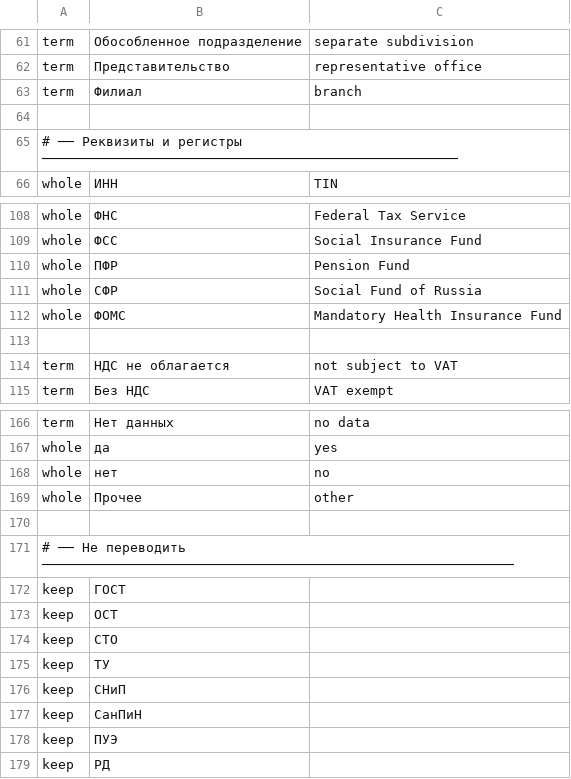
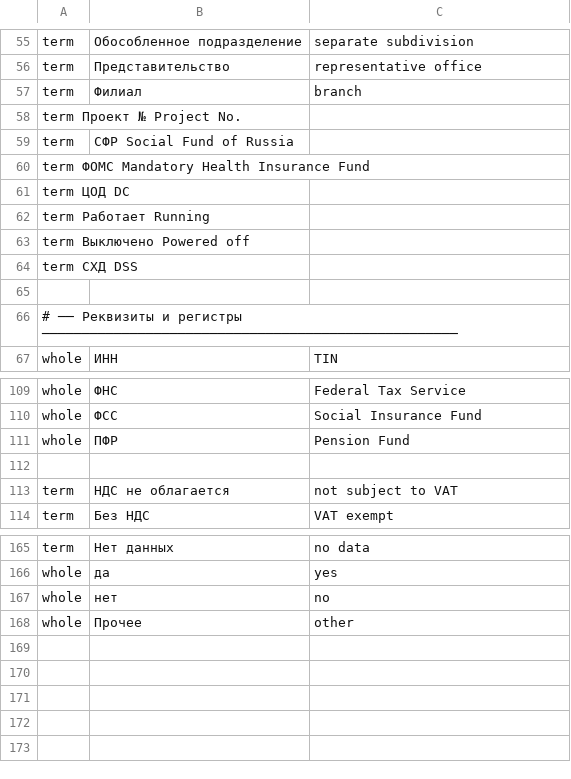
Before and after one commit to IvKirill-wq/data-translator, a TSV file: glossary.tsv, drawn as a sheet; only a part is shown, gaps mark what is left out; the diff covers the shown part only.

Commit message:
translation timeout solvation

```diff
--- a/glossary.tsv
+++ b/glossary.tsv
@@ -63,2 +57,9 @@ term	Представительство	representative office
 term	Филиал	branch
+term    Проект №    Project No.
+term	СФР Social Fund of Russia
+term   ФОМС    Mandatory Health Insurance Fund
+term   ЦОД DC
+term   Работает  Running
+term   Выключено Powered off
+term   СХД DSS
 
@@ -110,4 +111,2 @@ whole	ФСС	Social Insurance Fund
 whole	ПФР	Pension Fund
-whole	СФР	Social Fund of Russia
-whole	ФОМС	Mandatory Health Insurance Fund
 
@@ -169,11 +168 @@ whole	нет	no
 whole	Прочее	other
-
-# ── Не переводить ───────────────────────────────────────────────────────────
-keep	ГОСТ
-keep	ОСТ
-keep	СТО
-keep	ТУ
-keep	СНиП
-keep	СанПиН
-keep	ПУЭ
-keep	РД
```
Also changed, not shown: 6 removed rows elsewhere in this file, 8 other files.
